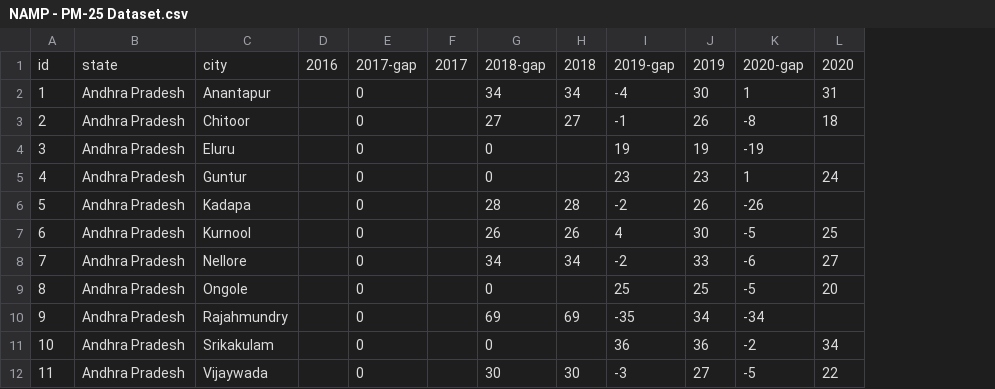
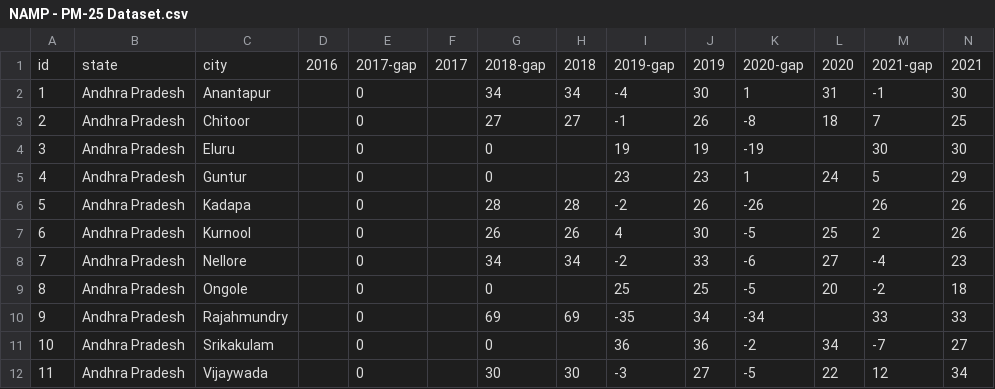
Before and after one commit to nmnakul/namp-dash, a CSV file: public/assets/not used/NAMP - PM-25 Dataset.csv, drawn as a sheet; only a part is shown; the diff names each change by its address in the sheet, - before the commit and + after, or states it on an @@ line.

```diff
--- a/public/assets/not used/NAMP - PM-25 Dataset.csv
+++ b/public/assets/not used/NAMP - PM-25 Dataset.csv
+column M, rows 1-12: 2021-gap | -1 | 7 | 30 | 5 | 26 | 2 | -4 | -2 | 33 | -7 | 12
+column N, rows 1-12: 2021 | 30 | 25 | 30 | 29 | 26 | 26 | 23 | 18 | 33 | 27 | 34
```
Also changed, not shown: public/assets/not used/NAMP - PM10-Dataset.csv, public/namp-dataset.csv, 5 other files.
